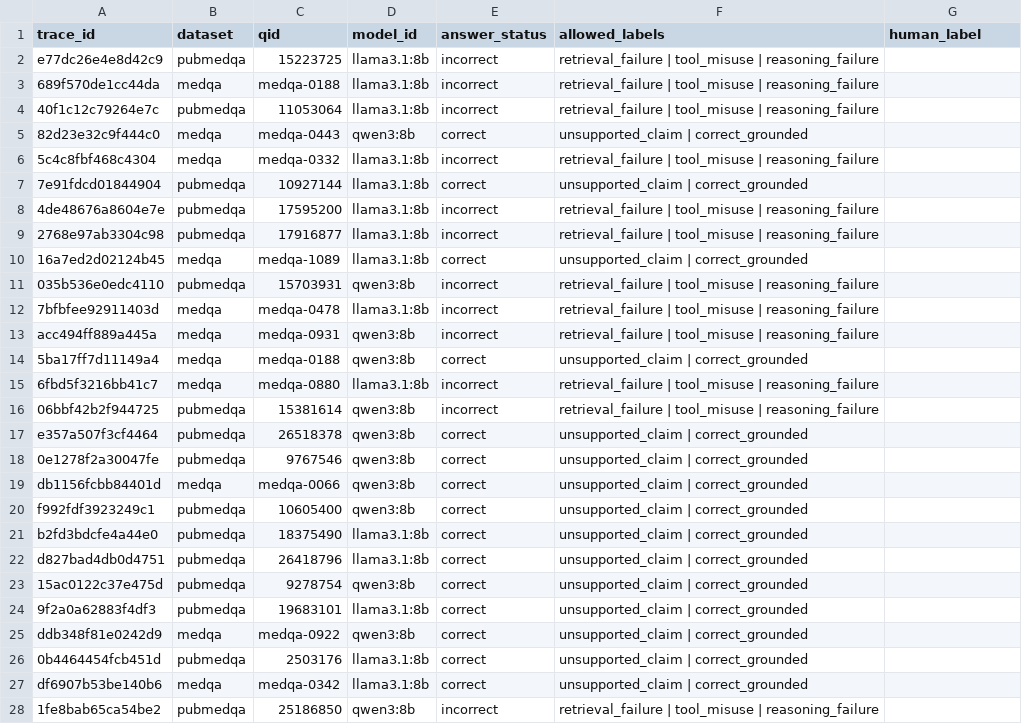
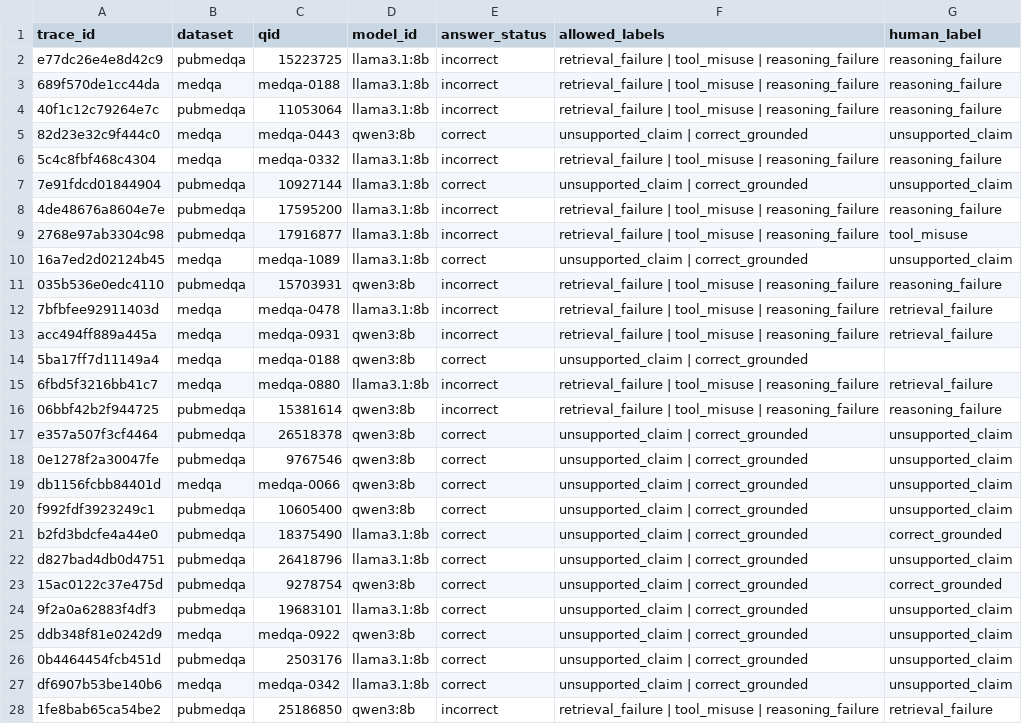
Before and after one commit to Ritwick14999/Clinical-reasoning-agent, a CSV file: results/annotations/heldout.csv, drawn as a sheet; only a part is shown; the diff covers the shown part only.

Commit message:
fix(eval): a padded label scored as a different label
read_annotations returned the raw cell while validate_annotations stripped it, so the two disagreed about what a label was. A trailing space is invisible in a spreadsheet but compares unequal to the classifier's label, converting a perfect agreement into a guaranteed disagreement. One row in the held-out pass hit this and silently depressed the reported kappa.

Also restores a row lost while the sheet was being edited, preserving every label already entered.

```diff
--- a/results/annotations/heldout.csv
+++ b/results/annotations/heldout.csv
@@ -1,28 +1,28 @@
 trace_id,dataset,qid,model_id,answer_status,allowed_labels,human_label
-e77dc26e4e8d42c9,pubmedqa,15223725,llama3.1:8b,incorrect,retrieval_failure | tool_misuse | reasoning_failure,
-689f570de1cc44da,medqa,medqa-0188,llama3.1:8b,incorrect,retrieval_failure | tool_misuse | reasoning_failure,
-40f1c12c79264e7c,pubmedqa,11053064,llama3.1:8b,incorrect,retrieval_failure | tool_misuse | reasoning_failure,
-82d23e32c9f444c0,medqa,medqa-0443,qwen3:8b,correct,unsupported_claim | correct_grounded,
-5c4c8fbf468c4304,medqa,medqa-0332,llama3.1:8b,incorrect,retrieval_failure | tool_misuse | reasoning_failure,
-7e91fdcd01844904,pubmedqa,10927144,llama3.1:8b,correct,unsupported_claim | correct_grounded,
-4de48676a8604e7e,pubmedqa,17595200,llama3.1:8b,incorrect,retrieval_failure | tool_misuse | reasoning_failure,
-2768e97ab3304c98,pubmedqa,17916877,llama3.1:8b,incorrect,retrieval_failure | tool_misuse | reasoning_failure,
-16a7ed2d02124b45,medqa,medqa-1089,llama3.1:8b,correct,unsupported_claim | correct_grounded,
-035b536e0edc4110,pubmedqa,15703931,qwen3:8b,incorrect,retrieval_failure | tool_misuse | reasoning_failure,
-7bfbfee92911403d,medqa,medqa-0478,llama3.1:8b,incorrect,retrieval_failure | tool_misuse | reasoning_failure,
-acc494ff889a445a,medqa,medqa-0931,qwen3:8b,incorrect,retrieval_failure | tool_misuse | reasoning_failure,
+e77dc26e4e8d42c9,pubmedqa,15223725,llama3.1:8b,incorrect,retrieval_failure | tool_misuse | reasoning_failure,reasoning_failure
+689f570de1cc44da,medqa,medqa-0188,llama3.1:8b,incorrect,retrieval_failure | tool_misuse | reasoning_failure,reasoning_failure
+40f1c12c79264e7c,pubmedqa,11053064,llama3.1:8b,incorrect,retrieval_failure | tool_misuse | reasoning_failure,reasoning_failure
+82d23e32c9f444c0,medqa,medqa-0443,qwen3:8b,correct,unsupported_claim | correct_grounded,unsupported_claim
+5c4c8fbf468c4304,medqa,medqa-0332,llama3.1:8b,incorrect,retrieval_failure | tool_misuse | reasoning_failure,reasoning_failure
+7e91fdcd01844904,pubmedqa,10927144,llama3.1:8b,correct,unsupported_claim | correct_grounded,unsupported_claim
+4de48676a8604e7e,pubmedqa,17595200,llama3.1:8b,incorrect,retrieval_failure | tool_misuse | reasoning_failure,reasoning_failure
+2768e97ab3304c98,pubmedqa,17916877,llama3.1:8b,incorrect,retrieval_failure | tool_misuse | reasoning_failure,tool_misuse
+16a7ed2d02124b45,medqa,medqa-1089,llama3.1:8b,correct,unsupported_claim | correct_grounded,unsupported_claim
+035b536e0edc4110,pubmedqa,15703931,qwen3:8b,incorrect,retrieval_failure | tool_misuse | reasoning_failure,reasoning_failure
+7bfbfee92911403d,medqa,medqa-0478,llama3.1:8b,incorrect,retrieval_failure | tool_misuse | reasoning_failure,retrieval_failure
+acc494ff889a445a,medqa,medqa-0931,qwen3:8b,incorrect,retrieval_failure | tool_misuse | reasoning_failure,retrieval_failure
 5ba17ff7d11149a4,medqa,medqa-0188,qwen3:8b,correct,unsupported_claim | correct_grounded,
-6fbd5f3216bb41c7,medqa,medqa-0880,llama3.1:8b,incorrect,retrieval_failure | tool_misuse | reasoning_failure,
-06bbf42b2f944725,pubmedqa,15381614,qwen3:8b,incorrect,retrieval_failure | tool_misuse | reasoning_failure,
-e357a507f3cf4464,pubmedqa,26518378,qwen3:8b,correct,unsupported_claim | correct_grounded,
-0e1278f2a30047fe,pubmedqa,9767546,qwen3:8b,correct,unsupported_claim | correct_grounded,
-db1156fcbb84401d,medqa,medqa-0066,qwen3:8b,correct,unsupported_claim | correct_grounded,
-f992fdf3923249c1,pubmedqa,10605400,qwen3:8b,correct,unsupported_claim | correct_grounded,
-b2fd3bdcfe4a44e0,pubmedqa,18375490,llama3.1:8b,correct,unsupported_claim | correct_grounded,
-d827bad4db0d4751,pubmedqa,26418796,llama3.1:8b,correct,unsupported_claim | correct_grounded,
-15ac0122c37e475d,pubmedqa,9278754,qwen3:8b,correct,unsupported_claim | correct_grounded,
-9f2a0a62883f4df3,pubmedqa,19683101,llama3.1:8b,correct,unsupported_claim | correct_grounded,
-ddb348f81e0242d9,medqa,medqa-0922,qwen3:8b,correct,unsupported_claim | correct_grounded,
-0b4464454fcb451d,pubmedqa,2503176,llama3.1:8b,correct,unsupported_claim | correct_grounded,
-df6907b53be140b6,medqa,medqa-0342,llama3.1:8b,correct,unsupported_claim | correct_grounded,
-1fe8bab65ca54be2,pubmedqa,25186850,qwen3:8b,incorrect,retrieval_failure | tool_misuse | reasoning_failure,
+6fbd5f3216bb41c7,medqa,medqa-0880,llama3.1:8b,incorrect,retrieval_failure | tool_misuse | reasoning_failure,retrieval_failure
+06bbf42b2f944725,pubmedqa,15381614,qwen3:8b,incorrect,retrieval_failure | tool_misuse | reasoning_failure,reasoning_failure
+e357a507f3cf4464,pubmedqa,26518378,qwen3:8b,correct,unsupported_claim | correct_grounded,unsupported_claim
+0e1278f2a30047fe,pubmedqa,9767546,qwen3:8b,correct,unsupported_claim | correct_grounded,unsupported_claim
+db1156fcbb84401d,medqa,medqa-0066,qwen3:8b,correct,unsupported_claim | correct_grounded,unsupported_claim
+f992fdf3923249c1,pubmedqa,10605400,qwen3:8b,correct,unsupported_claim | correct_grounded,unsupported_claim
+b2fd3bdcfe4a44e0,pubmedqa,18375490,llama3.1:8b,correct,unsupported_claim | correct_grounded,correct_grounded
+d827bad4db0d4751,pubmedqa,26418796,llama3.1:8b,correct,unsupported_claim | correct_grounded,unsupported_claim
+15ac0122c37e475d,pubmedqa,9278754,qwen3:8b,correct,unsupported_claim | correct_grounded,correct_grounded
+9f2a0a62883f4df3,pubmedqa,19683101,llama3.1:8b,correct,unsupported_claim | correct_grounded,unsupported_claim
+ddb348f81e0242d9,medqa,medqa-0922,qwen3:8b,correct,unsupported_claim | correct_grounded,unsupported_claim
+0b4464454fcb451d,pubmedqa,2503176,llama3.1:8b,correct,unsupported_claim | correct_grounded,unsupported_claim
+df6907b53be140b6,medqa,medqa-0342,llama3.1:8b,correct,unsupported_claim | correct_grounded,unsupported_claim
+1fe8bab65ca54be2,pubmedqa,25186850,qwen3:8b,incorrect,retrieval_failure | tool_misuse | reasoning_failure,retrieval_failure
```
Also changed, not shown: 13 edited cells elsewhere in this file, 2 other files.
